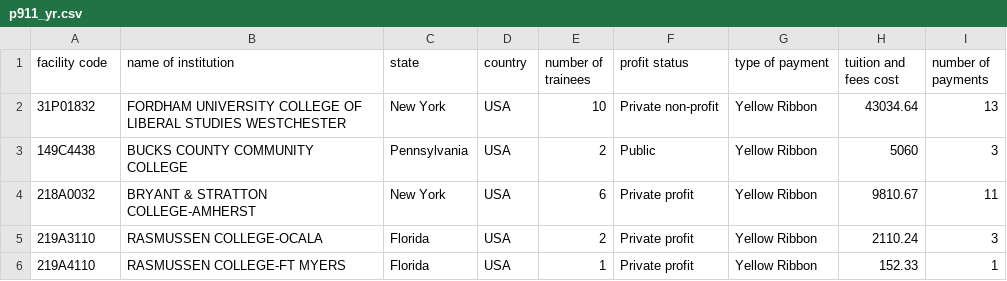
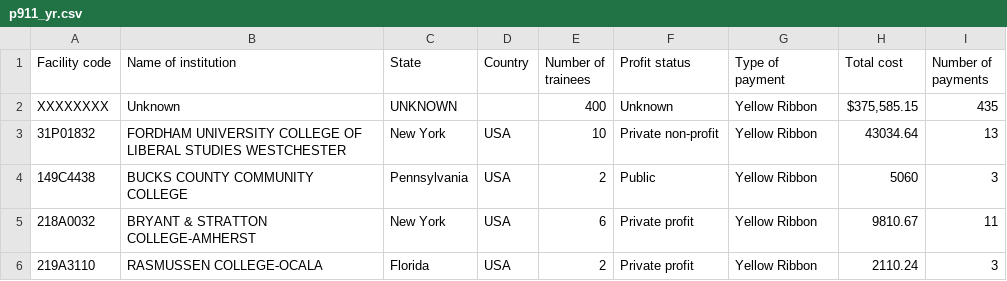
Before and after one commit to department-of-veterans-affairs/gibct-data-service, a CSV file: sample_csvs/p911_yr.csv, drawn as a sheet; only a part is shown; the shorter side is filled out with more unchanged rows.

Commit message:
column name fixes and corrupt data fixes

```diff
--- a/sample_csvs/p911_yr.csv
+++ b/sample_csvs/p911_yr.csv
@@ -1,2 +1,3 @@
-facility code,name of institution,state,country,number of trainees,profit status,type of payment,tuition and fees cost,number of payments
+Facility code,Name of institution,State,Country, Number of trainees ,Profit status,Type of payment,Total cost, Number of payments
+XXXXXXXX,Unknown,UNKNOWN,,400,Unknown,Yellow Ribbon,"$375,585.15 ",435
 31P01832,FORDHAM UNIVERSITY COLLEGE OF LIBERAL STUDIES WESTCHESTER,New York,USA,10,Private non-profit,Yellow Ribbon,43034.64,13
```
Also changed, not shown: 1 other file.
